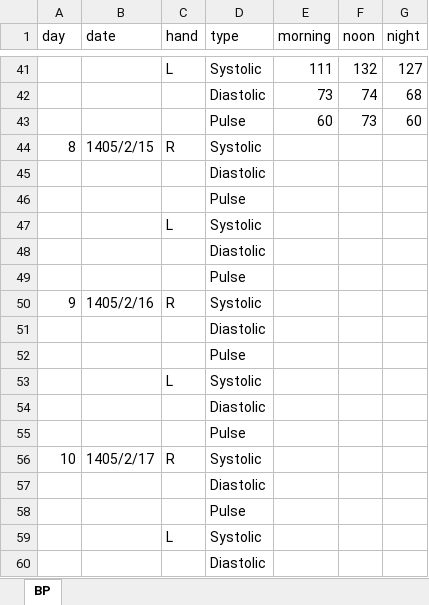
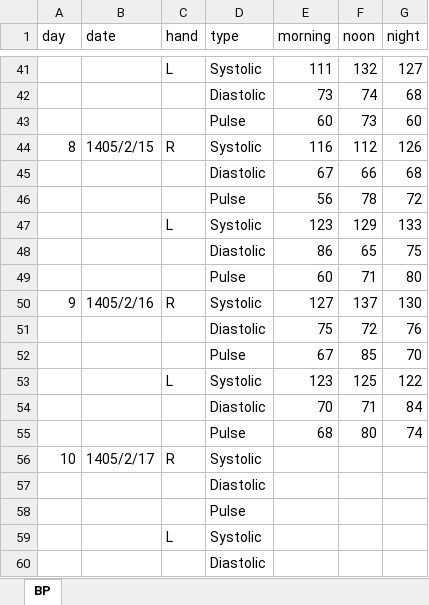
Before and after one commit to pouniq/BloodPressure_Analytics, an Excel workbook: Data/BP.xlsx, sheet BP, drawn as a sheet; only a part is shown, gaps mark what is left out; values as stored, in another font and other column widths than the file's, no borders; removed rows and columns are numbered as before the commit, all else as after; the diff names each change by its address in the sheet, - before the commit and + after, or states it on an @@ line.

```diff
--- a/Data/BP.xlsx (sheet BP)
+++ b/Data/BP.xlsx (sheet BP)
-E44 (morning): (empty)
+E44 (morning): 116
-F44 (noon): (empty)
+F44 (noon): 112
-G44 (night): (empty)
+G44 (night): 126
-row 45:  |  |  | Diastolic
-row 46:  |  |  | Pulse
-row 47:  |  | L | Systolic
-row 48:  |  |  | Diastolic
-row 49:  |  |  | Pulse
+row 45:  |  |  | Diastolic | 67 | 66 | 68
+row 46:  |  |  | Pulse | 56 | 78 | 72
+row 47:  |  | L | Systolic | 123 | 129 | 133
+row 48:  |  |  | Diastolic | 86 | 65 | 75
+row 49:  |  |  | Pulse | 60 | 71 | 80
-E50 (morning): (empty)
+E50 (morning): 127
-F50 (noon): (empty)
+F50 (noon): 137
-G50 (night): (empty)
+G50 (night): 130
-row 51:  |  |  | Diastolic
-row 52:  |  |  | Pulse
-row 53:  |  | L | Systolic
-row 54:  |  |  | Diastolic
-row 55:  |  |  | Pulse
+row 51:  |  |  | Diastolic | 75 | 72 | 76
+row 52:  |  |  | Pulse | 67 | 85 | 70
+row 53:  |  | L | Systolic | 123 | 125 | 122
+row 54:  |  |  | Diastolic | 70 | 71 | 84
+row 55:  |  |  | Pulse | 68 | 80 | 74
```
Also changed, not shown: 16 other files.
